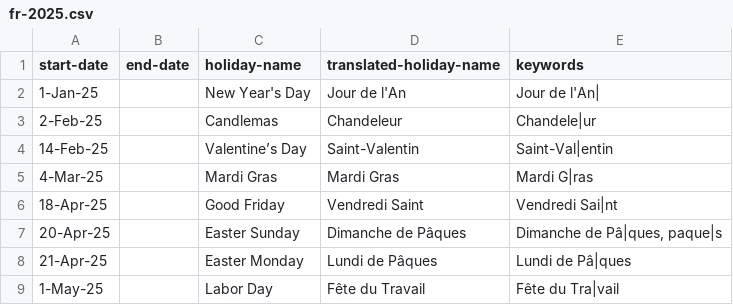
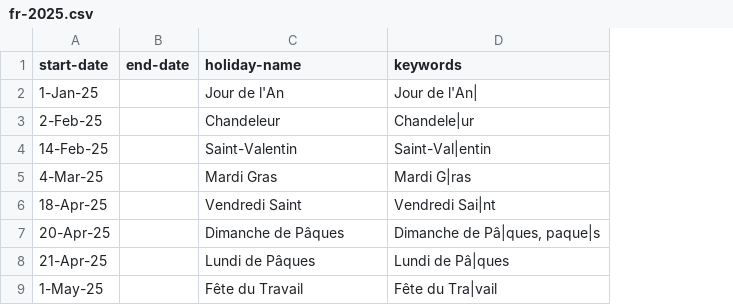
Before and after one commit to 0c0w3/important-dates-uploader, a CSV file: data/FR/fr-2025.csv, drawn as a sheet; only a part is shown; removed rows and columns are numbered as before the commit, all else as after; the diff names each change by its address in the sheet, - before the commit and + after, or states it on an @@ line.

```diff
--- a/data/FR/fr-2025.csv
+++ b/data/FR/fr-2025.csv
-column C (holiday-name), rows 2-9: New Year's Day | Candlemas | Valentine’s Day | Mardi Gras | Good Friday | Easter Sunday | Easter Monday | Labor Day
-C1: translated-holiday-name
+C1: holiday-name
```
Also changed, not shown: data/DE/de-2025.csv, data/DE/de-2026.csv, 13 other files.
